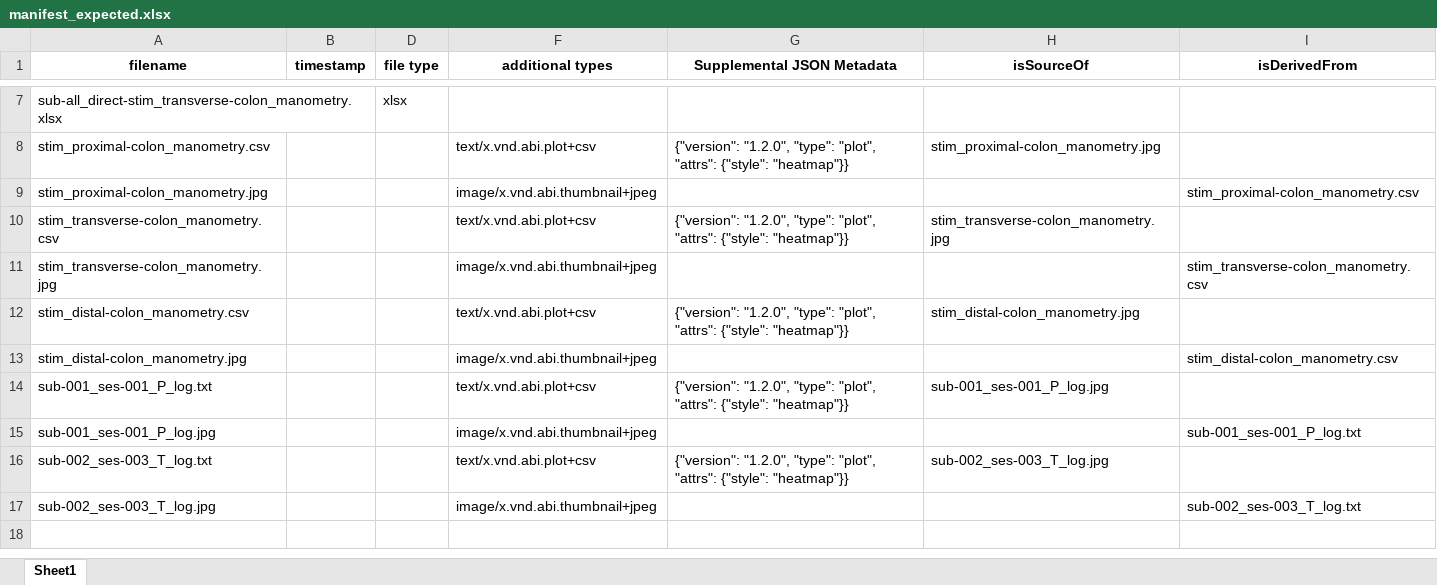
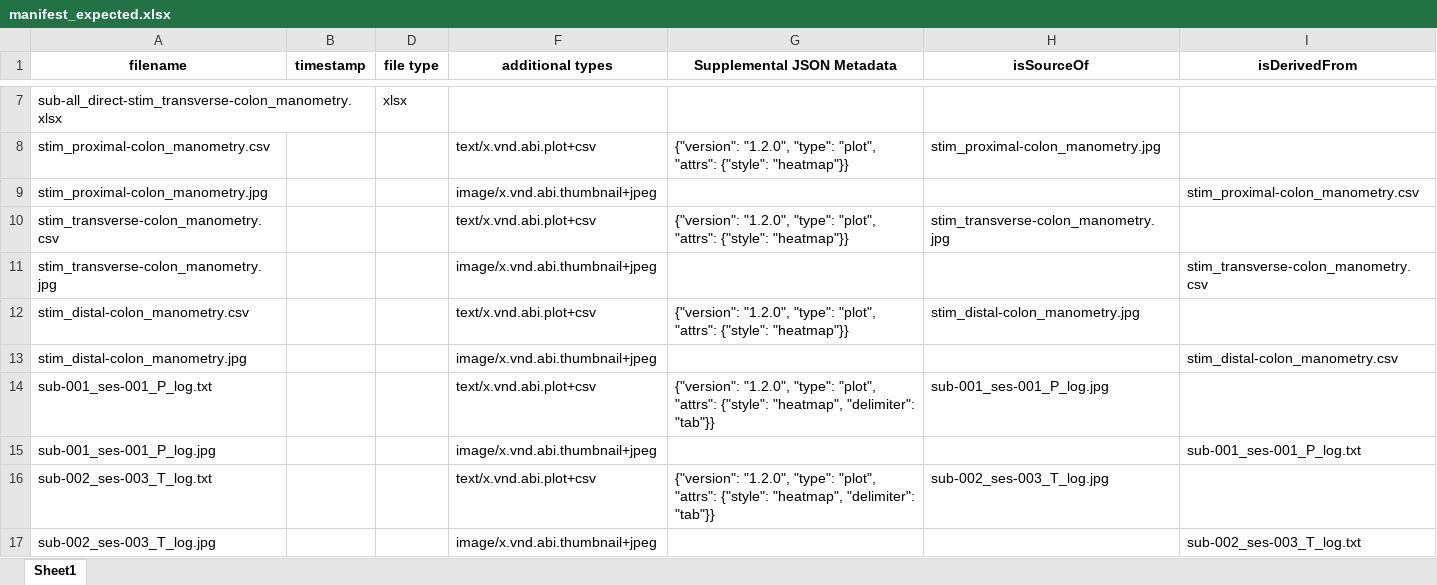
Before and after one commit to ABI-Software/sparc-dataset-curation-test-resources, an Excel workbook: derivative/manifest_expected.xlsx, sheet Sheet1, drawn as a sheet; only a part is shown, gaps mark what is left out; values as stored, in another font and other column widths than the file's, no borders; the diff names each change by its address in the sheet, - before the commit and + after, or states it on an @@ line.

Commit message:
Add delimiter tab to plot annotation description expected results.

```diff
--- a/derivative/manifest_expected.xlsx (sheet Sheet1)
+++ b/derivative/manifest_expected.xlsx (sheet Sheet1)
-G14 (Supplemental JSON Metadata): …"attrs": {"style": "heatmap"}}
+G14 (Supplemental JSON Metadata): …"attrs": {"style": "heatmap", "delimiter": "tab"}}
-G16 (Supplemental JSON Metadata): …"attrs": {"style": "heatmap"}}
+G16 (Supplemental JSON Metadata): …"attrs": {"style": "heatmap", "delimiter": "tab"}}
```
